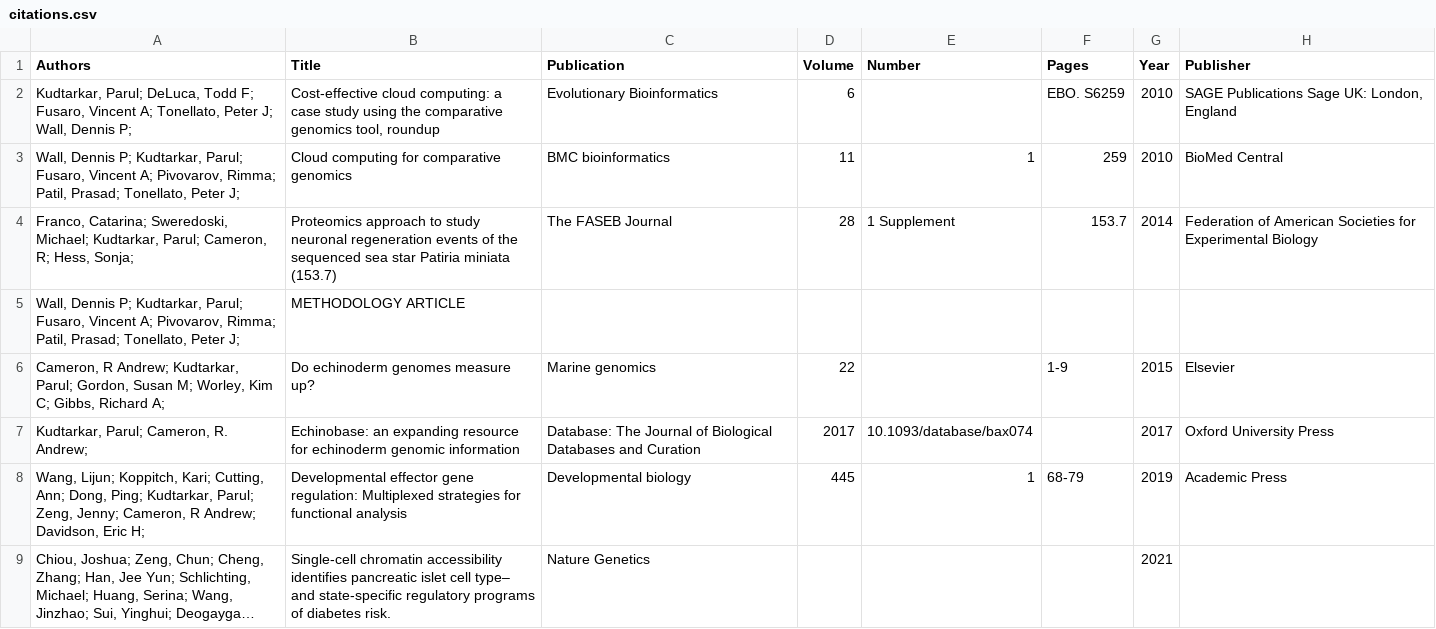
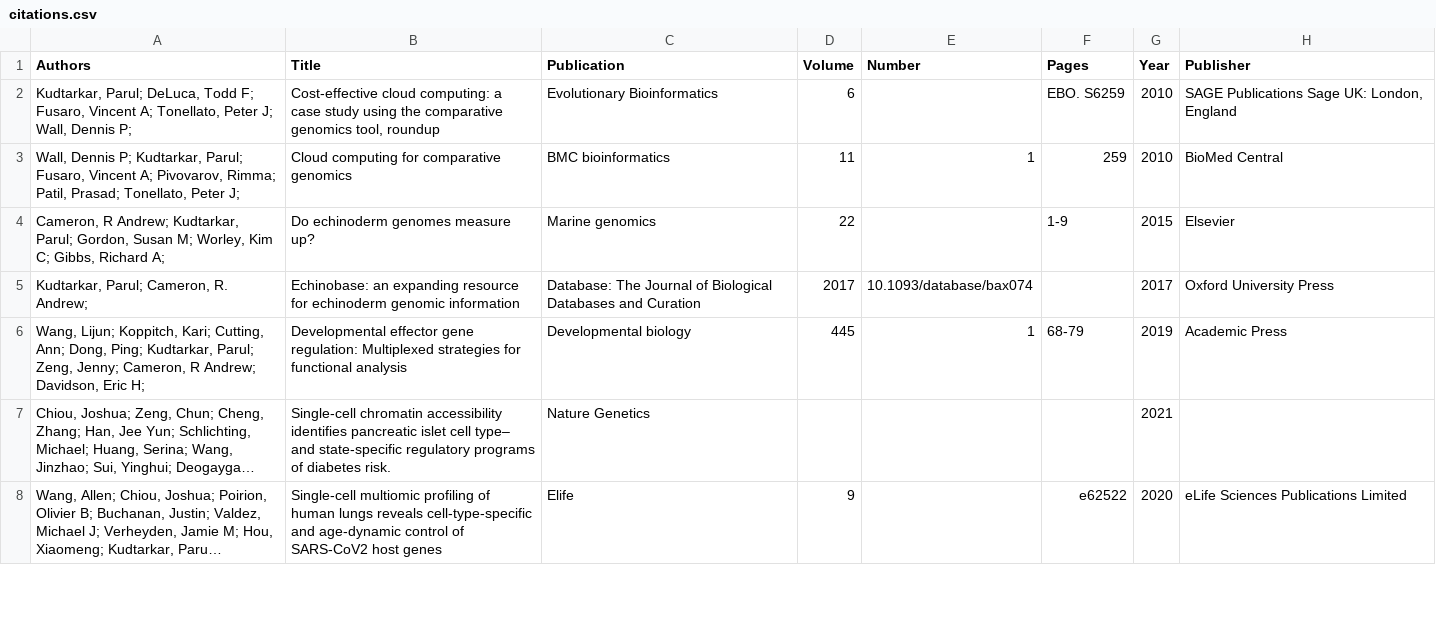
Before and after one commit to Parul-Kudtarkar/Parul-Kudtarkar.github.io, a CSV file: _data/citations.csv, drawn as a sheet; only a part is shown; the shorter side is filled out with more unchanged rows; long unchanged cells end in …; the diff covers the shown part only.

Commit message:
updates

```diff
--- a/_data/citations.csv
+++ b/_data/citations.csv
@@ -3,4 +3,2 @@
 "Wall, Dennis P; Kudtarkar, Parul; Fusaro, Vincent A; Pivovarov, Rimma; Patil, Prasad; Tonellato, Peter J; ",Cloud computing for comparative genomics,BMC bioinformatics,11,1,259,2010,BioMed Central
-"Franco, Catarina; Sweredoski, Michael; Kudtarkar, Parul; Cameron, R; Hess, Sonja; ",Proteomics approach to study neuronal regeneration events of the sequenced sea star Patiria miniata (153.7),The FASEB Journal,28,1 Supplement,153.7,2014,Federation of American Societies for Experimental Biology
-"Wall, Dennis P; Kudtarkar, Parul; Fusaro, Vincent A; Pivovarov, Rimma; Patil, Prasad; Tonellato, Peter J; ",METHODOLOGY ARTICLE,,,,,,
 "Cameron, R Andrew; Kudtarkar, Parul; Gordon, Susan M; Worley, Kim C; Gibbs, Richard A; ",Do echinoderm genomes measure up?,Marine genomics,22,,1-9,2015,Elsevier
```
Also changed, not shown: 2 removed rows elsewhere in this file.
